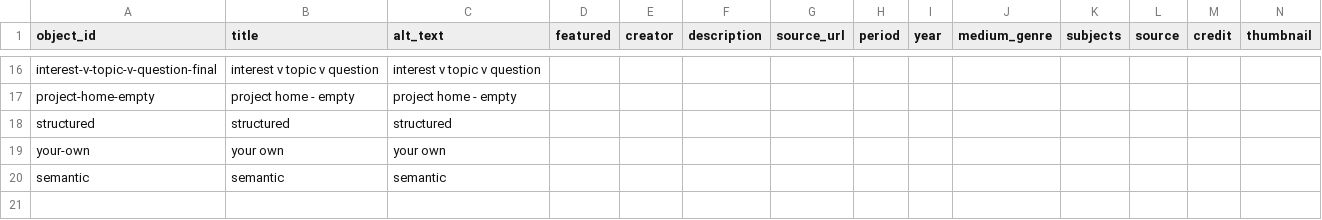
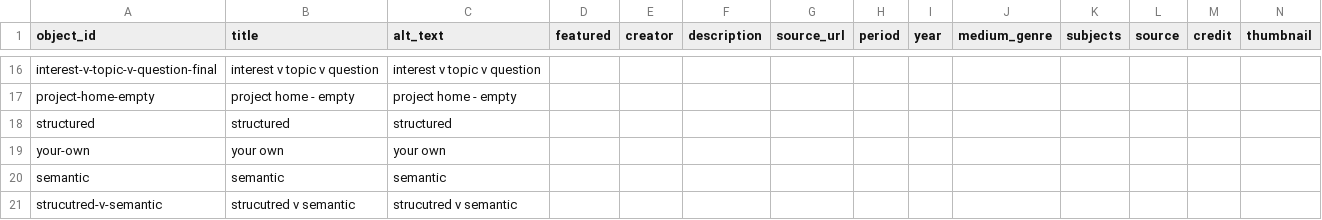
Before and after one commit to rhizome-thinks/scinodesacademy, a CSV file: telar-content/spreadsheets/objects.csv, drawn as a sheet; only a part is shown, gaps mark what is left out; rows hold the shown columns only; the diff names each change by its address in the sheet, - before the commit and + after, or states it on an @@ line.

```diff
--- a/telar-content/spreadsheets/objects.csv
+++ b/telar-content/spreadsheets/objects.csv
+row 21: strucutred-v-semantic | strucutred v semantic | strucutred v semantic
```
Also changed, not shown: 1 other file.
